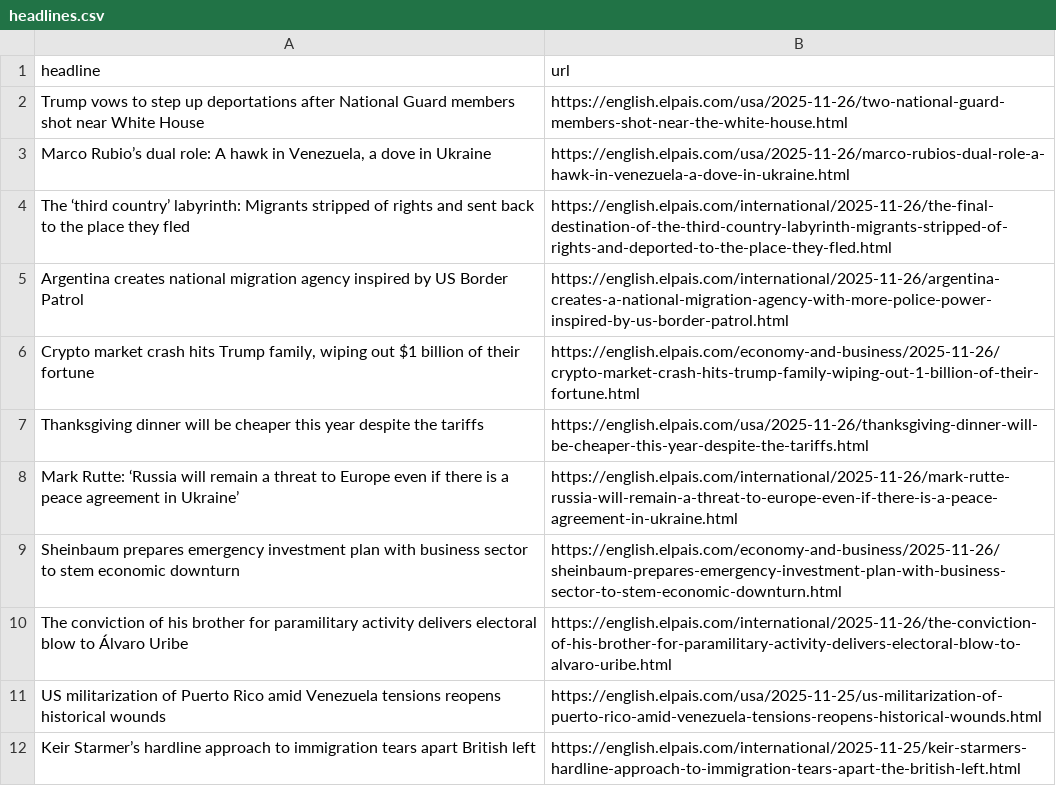
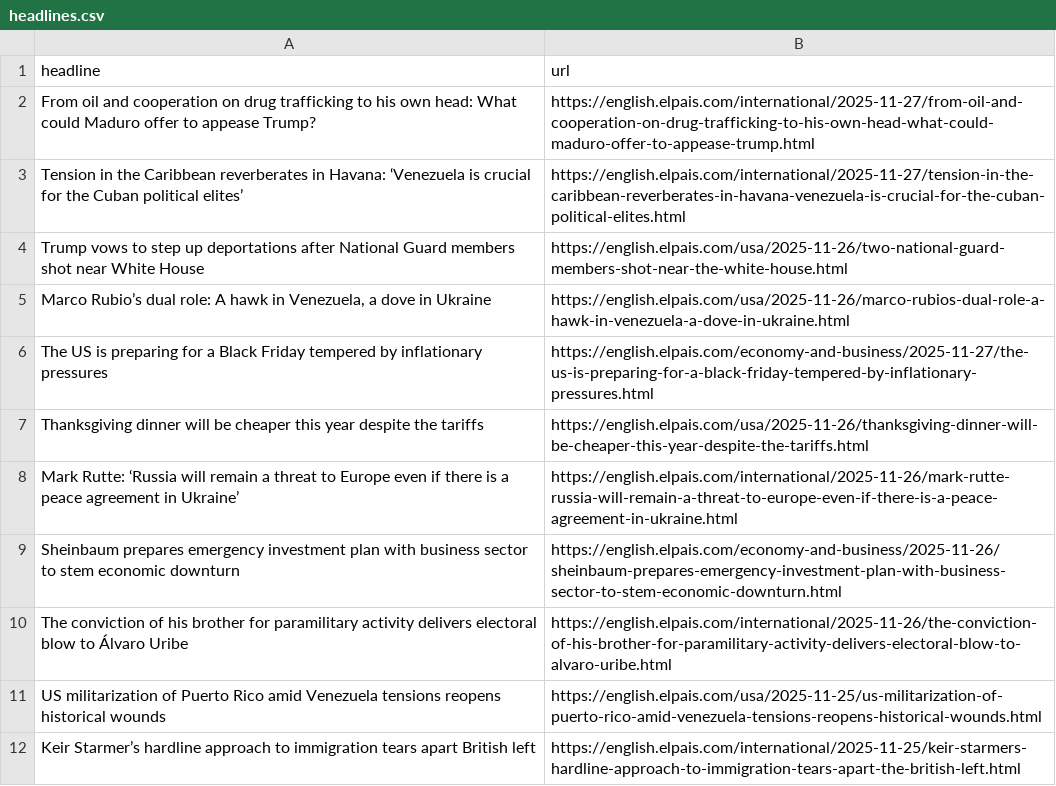
Before and after one commit to LisaMEckardt/el-pais-autoscraper, a CSV file: headlines.csv, drawn as a sheet; only a part is shown.

```diff
--- a/headlines.csv
+++ b/headlines.csv
@@ -1,7 +1,7 @@
 headline,url
+From oil and cooperation on drug trafficking to his own head: What could Maduro offer to appease Trump? ,https://english.elpais.com/international/2025-11-27/from-oil-and-cooperation-on-drug-trafficking-to-his-own-head-what-could-maduro-offer-to-appease-trump.html
+Tension in the Caribbean reverberates in Havana: ‘Venezuela is crucial for the Cuban political elites’ ,https://english.elpais.com/international/2025-11-27/tension-in-the-caribbean-reverberates-in-havana-venezuela-is-crucial-for-the-cuban-political-elites.html
 Trump vows to step up deportations after National Guard members shot near White House,https://english.elpais.com/usa/2025-11-26/two-national-guard-members-shot-near-the-white-house.html
 "Marco Rubio’s dual role: A hawk in Venezuela, a dove in Ukraine ",https://english.elpais.com/usa/2025-11-26/marco-rubios-dual-role-a-hawk-in-venezuela-a-dove-in-ukraine.html
-The ‘third country’ labyrinth: Migrants stripped of rights and sent back to the place they fled,https://english.elpais.com/international/2025-11-26/the-final-destination-of-the-third-country-labyrinth-migrants-stripped-of-rights-and-deported-to-the-place-they-fled.html
-Argentina creates national migration agency inspired by US Border Patrol,https://english.elpais.com/international/2025-11-26/argentina-creates-a-national-migration-agency-with-more-police-power-inspired-by-us-border-patrol.html
-"Crypto market crash hits Trump family, wiping out $1 billion of their fortune",https://english.elpais.com/economy-and-business/2025-11-26/crypto-market-crash-hits-trump-family-wiping-out-1-billion-of-their-fortune.html
+The US is preparing for a Black Friday tempered by inflationary pressures,https://english.elpais.com/economy-and-business/2025-11-27/the-us-is-preparing-for-a-black-friday-tempered-by-inflationary-pressures.html
 Thanksgiving dinner will be cheaper this year despite the tariffs ,https://english.elpais.com/usa/2025-11-26/thanksgiving-dinner-will-be-cheaper-this-year-despite-the-tariffs.html
```
